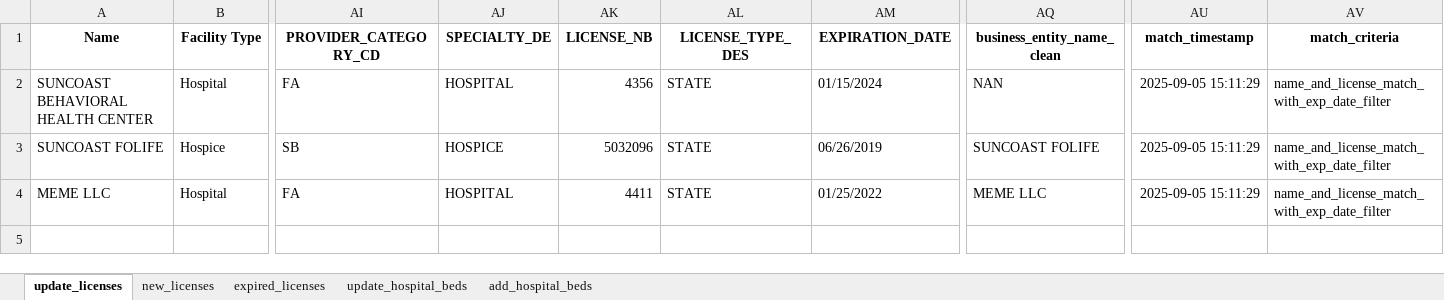
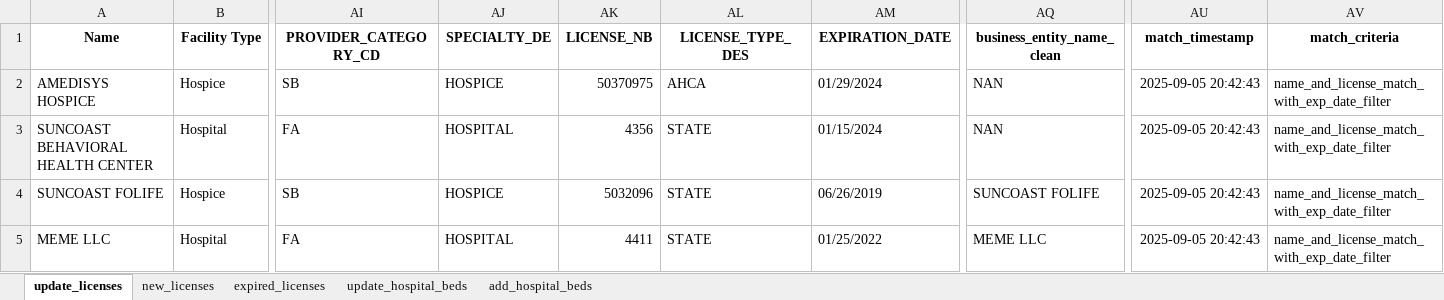
Before and after one commit to mikemena/web-scraper, an Excel workbook: ahca_data/matched_provider_facility_data.xlsx, sheet update_licenses, drawn as a sheet; only a part is shown, gaps mark what is left out; values as stored, in another font and other column widths than the file's, no borders; addresses are those after the commit; rows hold the shown columns only; the diff names each change by its address in the sheet, - before the commit and + after, or states it on an @@ line.

```diff
--- a/ahca_data/matched_provider_facility_data.xlsx (sheet update_licenses)
+++ b/ahca_data/matched_provider_facility_data.xlsx (sheet update_licenses)
+row 2: AMEDISYS HOSPICE | Hospice | SB | HOSPICE | 50370975 | AHCA | 01/29/2024 | NAN | 2025-09-05 20:42:43 | name_and_license_match_with_exp_date_filter
-AU3:AU5 (match_timestamp): 2025-09-05 15:11:29
+AU3:AU5 (match_timestamp): 2025-09-05 20:42:43
```
Also changed, not shown: sheet expired_licenses, sheet add_hospital_beds, sheet update_hospital_beds, sheet new_licenses, ahca_data/all_facilities.xlsx, ahca_data/filtered_providers.xlsx, 2 other files.
